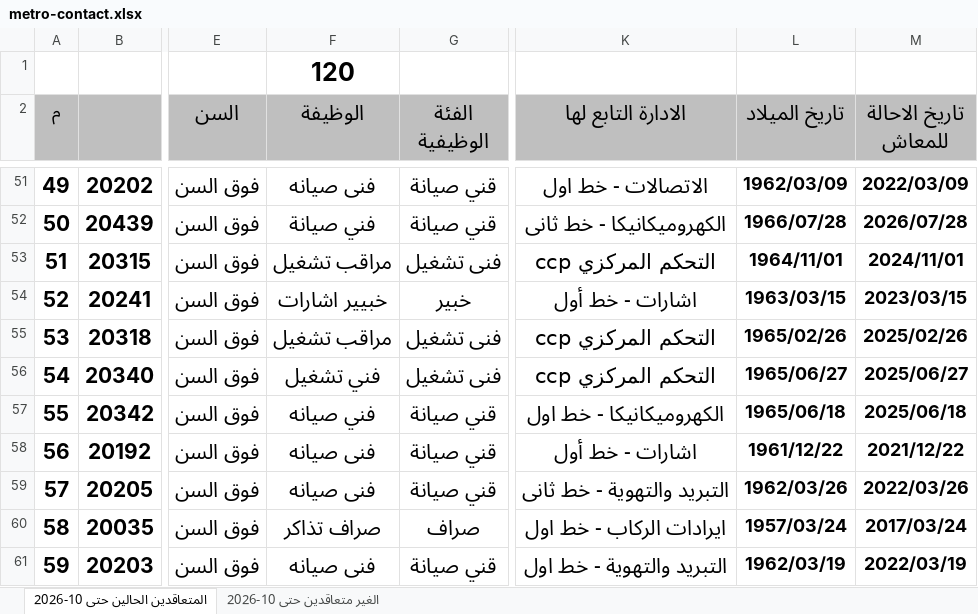
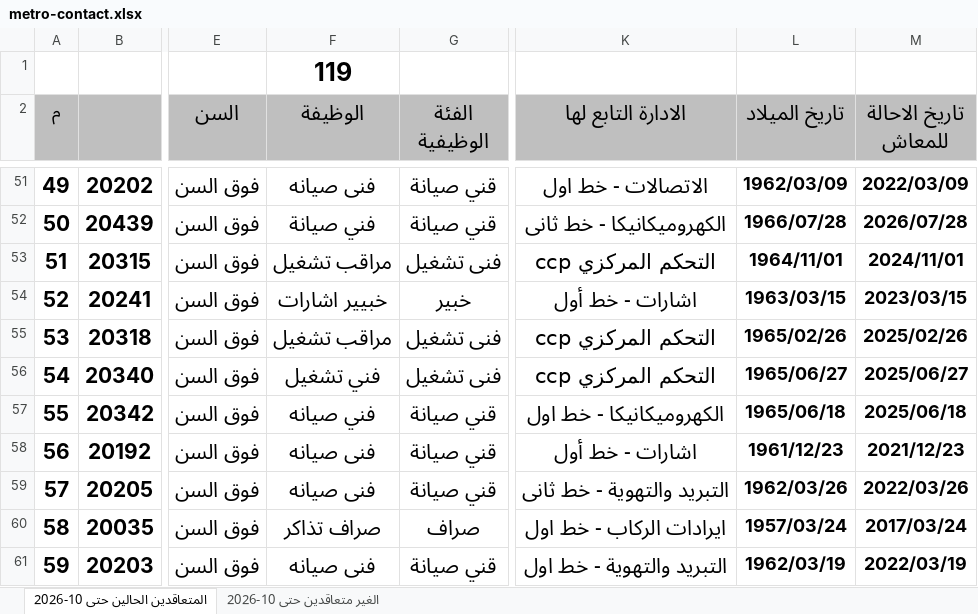
Before and after one commit to alisaeed9x/Metro, an Excel workbook: metro-contact.xlsx, sheet المتعاقدين الحالين حتى 10-2026, drawn as a sheet; only a part is shown, gaps mark what is left out; values as stored, in another font and other column widths than the file's, no borders; the diff covers the shown part only; the diff names each change by its address in the sheet, - before the commit and + after, or states it on an @@ line.

Commit message:
auto update (35 cells, +0, -1)

```diff
--- a/metro-contact.xlsx (sheet المتعاقدين الحالين حتى 10-2026)
+++ b/metro-contact.xlsx (sheet المتعاقدين الحالين حتى 10-2026)
-F1 (الوظيفة): 120
+F1 (الوظيفة): 119
-L58 (تاريخ الميلاد): 1961/12/22
+L58 (تاريخ الميلاد): 1961/12/23
-M58 (تاريخ الاحالة للمعاش): 2021/12/22
+M58 (تاريخ الاحالة للمعاش): 2021/12/23
```
Also changed, not shown: 1 removed row and 33 edited cells elsewhere in this sheet.
